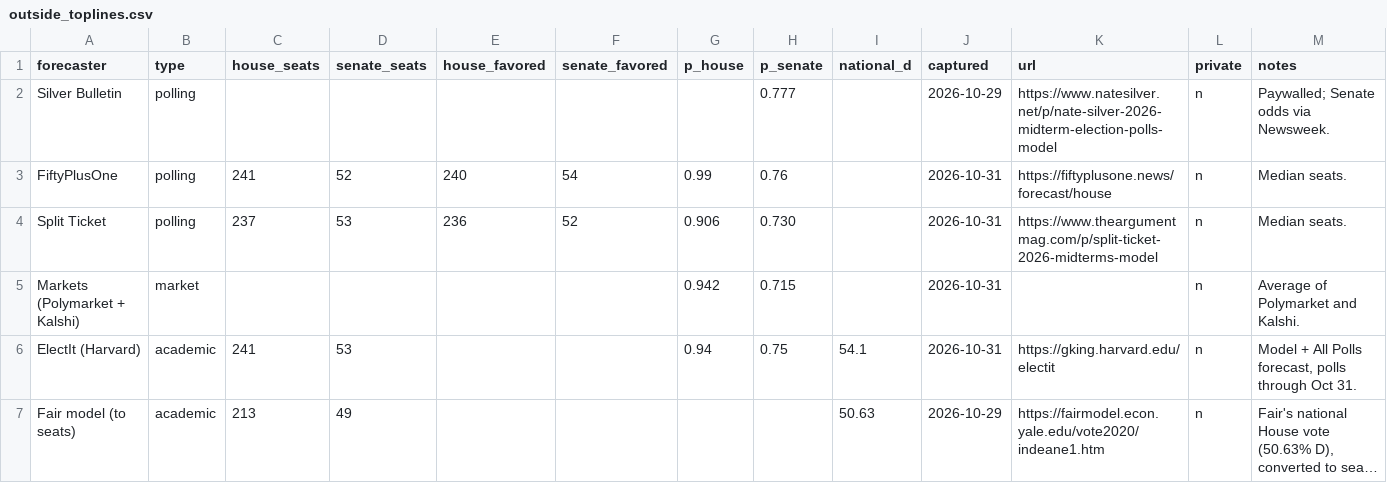
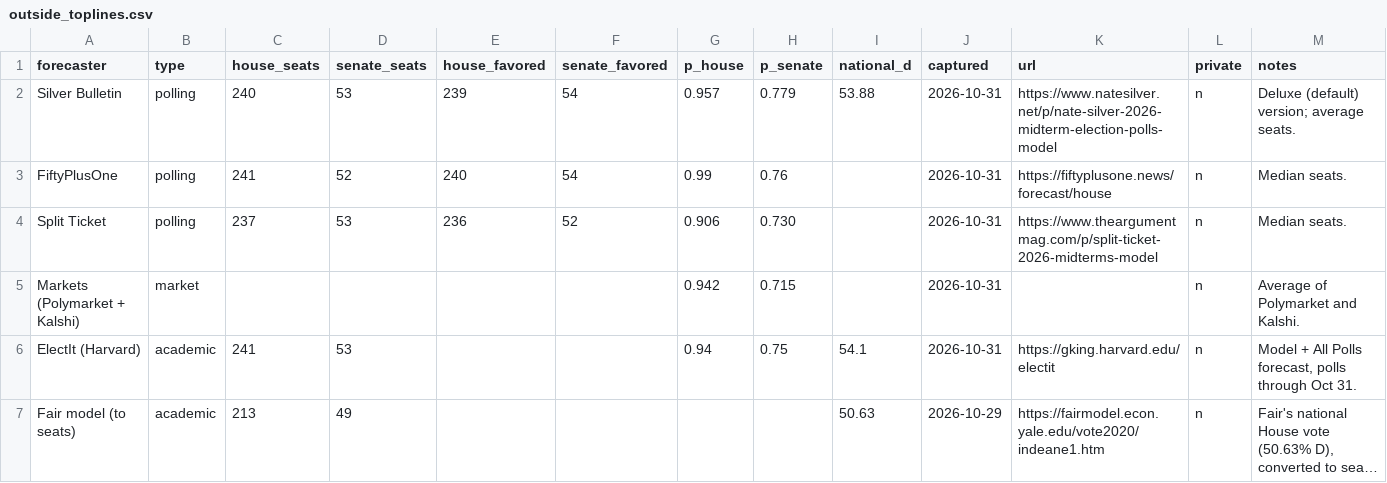
Before and after one commit to kevin-deluca-polisci/plsc2219-forecasts, a CSV file: data/benchmarks/outside_toplines.csv, drawn as a sheet; long unchanged cells end in ….

Commit message:
update

```diff
--- a/data/benchmarks/outside_toplines.csv
+++ b/data/benchmarks/outside_toplines.csv
@@ -1,3 +1,3 @@
 forecaster,type,house_seats,senate_seats,house_favored,senate_favored,p_house,p_senate,national_d,captured,url,private,notes
-Silver Bulletin,polling,,,,,,0.777,,2026-10-29,https://www.natesilver.net/p/nate-silver-2026-midterm-election-polls-model,n,Paywalled; Senate odds via Newsweek.
+Silver Bulletin,polling,240,53,239,54,0.957,0.779,53.88,2026-10-31,https://www.natesilver.net/p/nate-silver-2026-midterm-election-polls-model,n,Deluxe (default) version; average seats.
 FiftyPlusOne,polling,241,52,240,54,0.99,0.76,,2026-10-31,https://fiftyplusone.news/forecast/house,n,Median seats.
```
